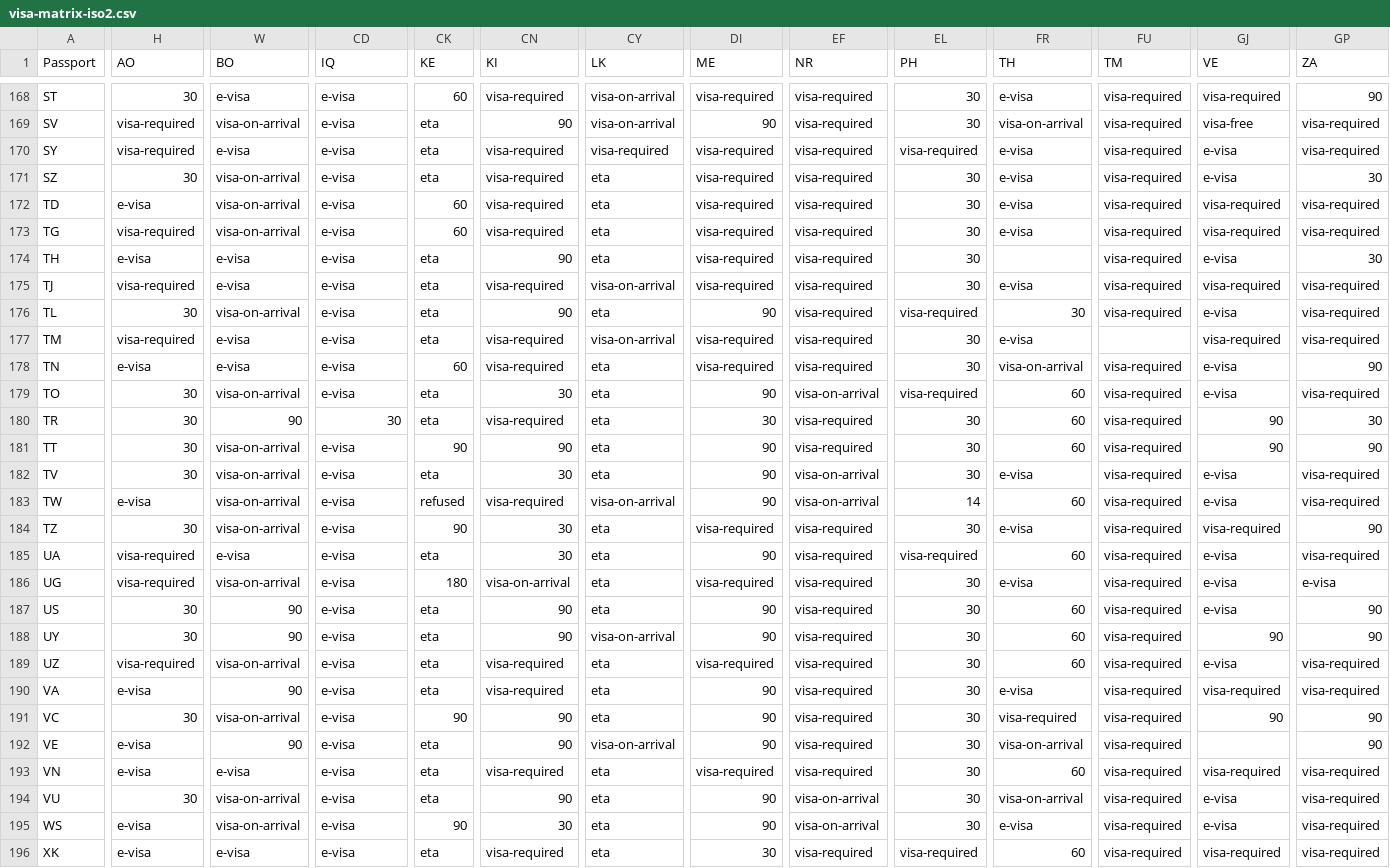
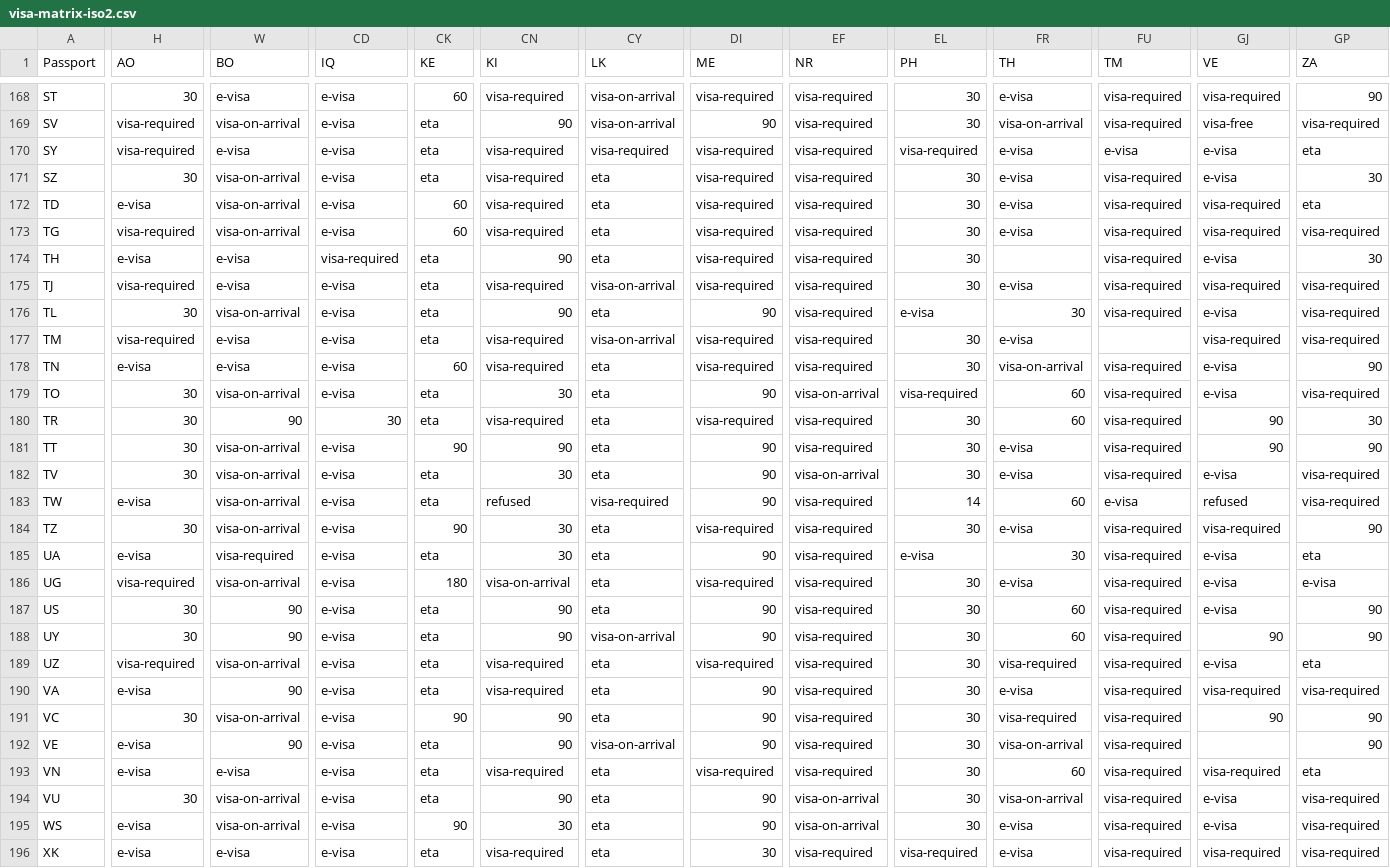
Before and after one commit to xpressmike/visa-matrix, a CSV file: data/visa-matrix-iso2.csv, drawn as a sheet; only a part is shown, gaps mark what is left out; the diff covers the shown part only; the diff names each change by its address in the sheet, - before the commit and + after, or states it on an @@ line.

```diff
--- a/data/visa-matrix-iso2.csv
+++ b/data/visa-matrix-iso2.csv
-FU170 (TM): visa-required
+FU170 (TM): e-visa
-GP170 (ZA): visa-required
+GP170 (ZA): eta
-GP172 (ZA): visa-required
+GP172 (ZA): eta
-CD174 (IQ): e-visa
+CD174 (IQ): visa-required
-EL176 (PH): visa-required
+EL176 (PH): e-visa
-DI180 (ME): 30
+DI180 (ME): visa-required
-FR181 (TH): 60
+FR181 (TH): e-visa
-CK183 (KE): refused
+CK183 (KE): eta
-CN183 (KI): visa-required
+CN183 (KI): refused
-CY183 (LK): visa-on-arrival
+CY183 (LK): visa-required
-EF183 (NR): visa-on-arrival
+EF183 (NR): visa-required
-FU183 (TM): visa-required
+FU183 (TM): e-visa
-GJ183 (VE): e-visa
+GJ183 (VE): refused
-H185 (AO): visa-required
+H185 (AO): e-visa
-W185 (BO): e-visa
+W185 (BO): visa-required
-EL185 (PH): visa-required
+EL185 (PH): e-visa
-FR185 (TH): 60
+FR185 (TH): 30
-GP185 (ZA): visa-required
+GP185 (ZA): eta
-FR189 (TH): 60
+FR189 (TH): visa-required
-GP189 (ZA): visa-required
+GP189 (ZA): eta
-GP193 (ZA): visa-required
+GP193 (ZA): eta
-FR196 (TH): 60
+FR196 (TH): e-visa
```
Also changed, not shown: 173 edited cells elsewhere in this file, data/visa-matrix-tidy.csv, 1 other file.
